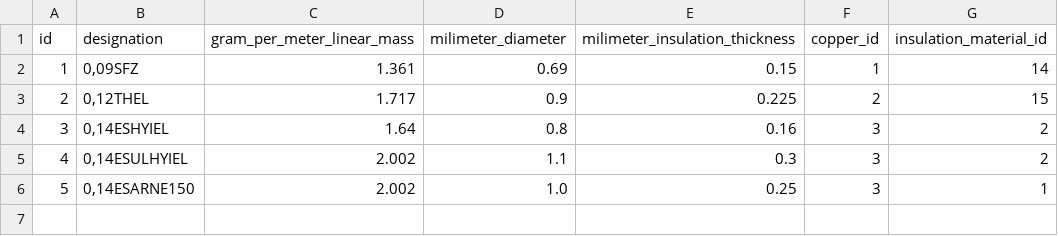
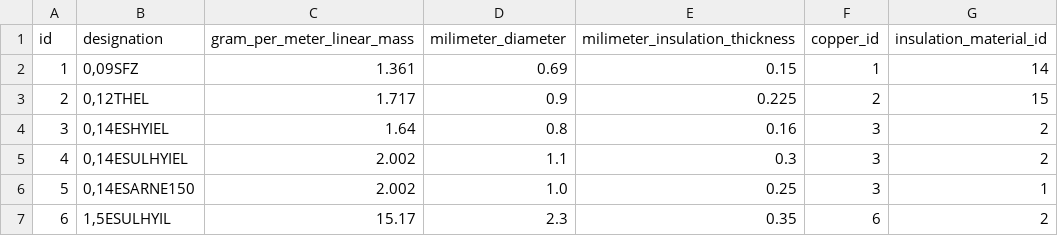
Before and after one commit to M4jor-Tom/LappLi, a CSV file: src/main/resources/config/liquibase/fake-data/element_kind.csv, drawn as a sheet.

Commit message:
Add 1,5ESULHYIEL B to fake data

```diff
--- a/src/main/resources/config/liquibase/fake-data/element_kind.csv
+++ b/src/main/resources/config/liquibase/fake-data/element_kind.csv
@@ -6 +6,2 @@ id;designation;gram_per_meter_linear_mass;milimeter_diameter;milimeter_insulatio
 5;0,14ESARNE150;2.002;1.0;0.25;3;1
+6;1,5ESULHYIL;15.17;2.3;0.35;6;2
```
Also changed, not shown: 2 other files.
